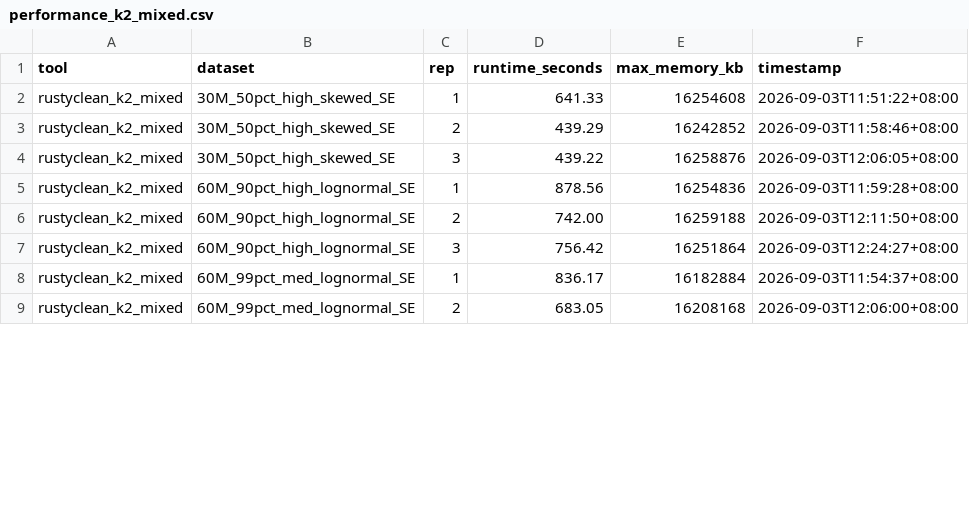
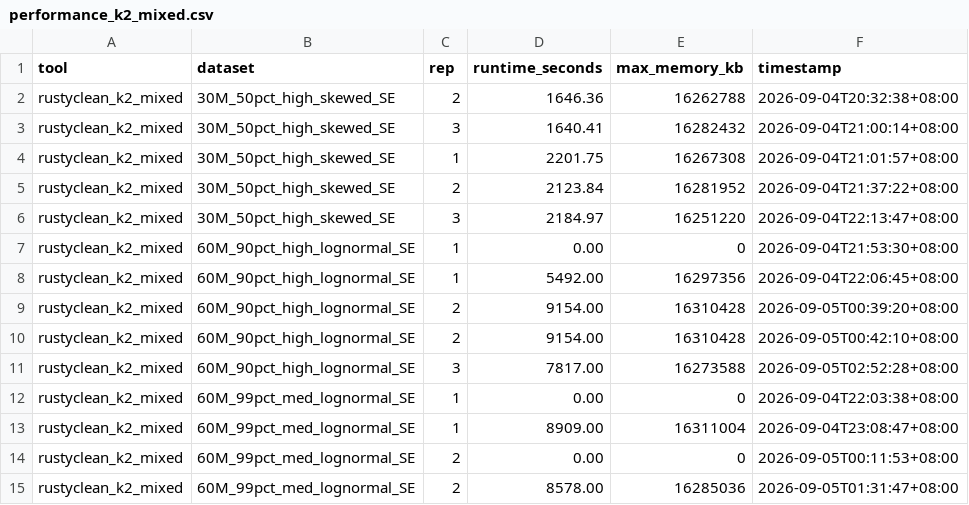
Before and after one commit to HuangShiLab/rustyclean-paper, a CSV file: runs/k2_index_ablation/metrics/performance_k2_mixed.csv, drawn as a sheet; only a part is shown; the diff covers the shown part only.

```diff
--- a/runs/k2_index_ablation/metrics/performance_k2_mixed.csv
+++ b/runs/k2_index_ablation/metrics/performance_k2_mixed.csv
@@ -1,9 +1,15 @@
 tool,dataset,rep,runtime_seconds,max_memory_kb,timestamp
-rustyclean_k2_mixed,30M_50pct_high_skewed_SE,1,641.33,16254608,2026-09-03T11:51:22+08:00
-rustyclean_k2_mixed,30M_50pct_high_skewed_SE,2,439.29,16242852,2026-09-03T11:58:46+08:00
-rustyclean_k2_mixed,30M_50pct_high_skewed_SE,3,439.22,16258876,2026-09-03T12:06:05+08:00
-rustyclean_k2_mixed,60M_90pct_high_lognormal_SE,1,878.56,16254836,2026-09-03T11:59:28+08:00
-rustyclean_k2_mixed,60M_90pct_high_lognormal_SE,2,742.00,16259188,2026-09-03T12:11:50+08:00
-rustyclean_k2_mixed,60M_90pct_high_lognormal_SE,3,756.42,16251864,2026-09-03T12:24:27+08:00
-rustyclean_k2_mixed,60M_99pct_med_lognormal_SE,1,836.17,16182884,2026-09-03T11:54:37+08:00
-rustyclean_k2_mixed,60M_99pct_med_lognormal_SE,2,683.05,16208168,2026-09-03T12:06:00+08:00
+rustyclean_k2_mixed,30M_50pct_high_skewed_SE,2,1646.36,16262788,2026-09-04T20:32:38+08:00
+rustyclean_k2_mixed,30M_50pct_high_skewed_SE,3,1640.41,16282432,2026-09-04T21:00:14+08:00
+rustyclean_k2_mixed,30M_50pct_high_skewed_SE,1,2201.75,16267308,2026-09-04T21:01:57+08:00
+rustyclean_k2_mixed,30M_50pct_high_skewed_SE,2,2123.84,16281952,2026-09-04T21:37:22+08:00
+rustyclean_k2_mixed,30M_50pct_high_skewed_SE,3,2184.97,16251220,2026-09-04T22:13:47+08:00
+rustyclean_k2_mixed,60M_90pct_high_lognormal_SE,1,0.00,0,2026-09-04T21:53:30+08:00
+rustyclean_k2_mixed,60M_90pct_high_lognormal_SE,1,5492.00,16297356,2026-09-04T22:06:45+08:00
+rustyclean_k2_mixed,60M_90pct_high_lognormal_SE,2,9154.00,16310428,2026-09-05T00:39:20+08:00
+rustyclean_k2_mixed,60M_90pct_high_lognormal_SE,2,9154.00,16310428,2026-09-05T00:42:10+08:00
+rustyclean_k2_mixed,60M_90pct_high_lognormal_SE,3,7817.00,16273588,2026-09-05T02:52:28+08:00
+rustyclean_k2_mixed,60M_99pct_med_lognormal_SE,1,0.00,0,2026-09-04T22:03:38+08:00
+rustyclean_k2_mixed,60M_99pct_med_lognormal_SE,1,8909.00,16311004,2026-09-04T23:08:47+08:00
+rustyclean_k2_mixed,60M_99pct_med_lognormal_SE,2,0.00,0,2026-09-05T00:11:53+08:00
+rustyclean_k2_mixed,60M_99pct_med_lognormal_SE,2,8578.00,16285036,2026-09-05T01:31:47+08:00
```
Also changed, not shown: 6 added rows and 21 edited cells elsewhere in this file, runs/auto_decision_boundary/metrics/performance_auto_boundary.csv, runs/baseline_kraken2_memmap/metrics/performance_baseline_kraken2_memmap.csv, 6 other files.
